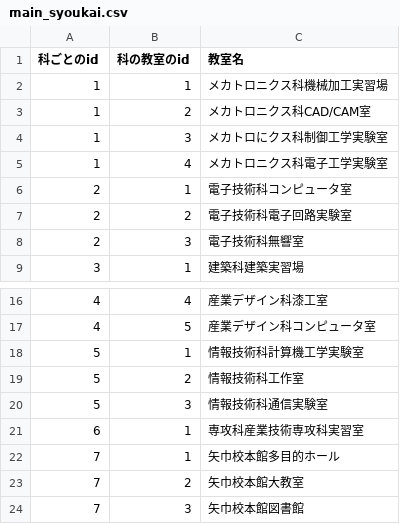
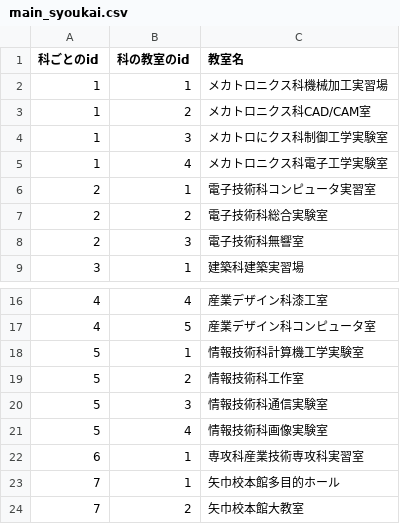
Before and after one commit to hasuto/jsTraining, a CSV file: aframegame1/main_syoukai.csv, drawn as a sheet; only a part is shown, gaps mark what is left out; the shorter side is filled out with more unchanged rows.

```diff
--- a/aframegame1/main_syoukai.csv
+++ b/aframegame1/main_syoukai.csv
@@ -5,4 +5,4 @@
 1,4,メカトロニクス科電子工学実験室
-2,1,電子技術科コンピュータ室
-2,2,電子技術科電子回路実験室
+2,1,電子技術科コンピュータ実習室
+2,2,電子技術科総合実験室
 2,3,電子技術科無響室
@@ -20,2 +20,3 @@
 5,3,情報技術科通信実験室
+5,4,情報技術科画像実験室
 6,1,専攻科産業技術専攻科実習室
```
Also changed, not shown: aframegame1/syoukai/main_syoukai.csv, 18 other files.
